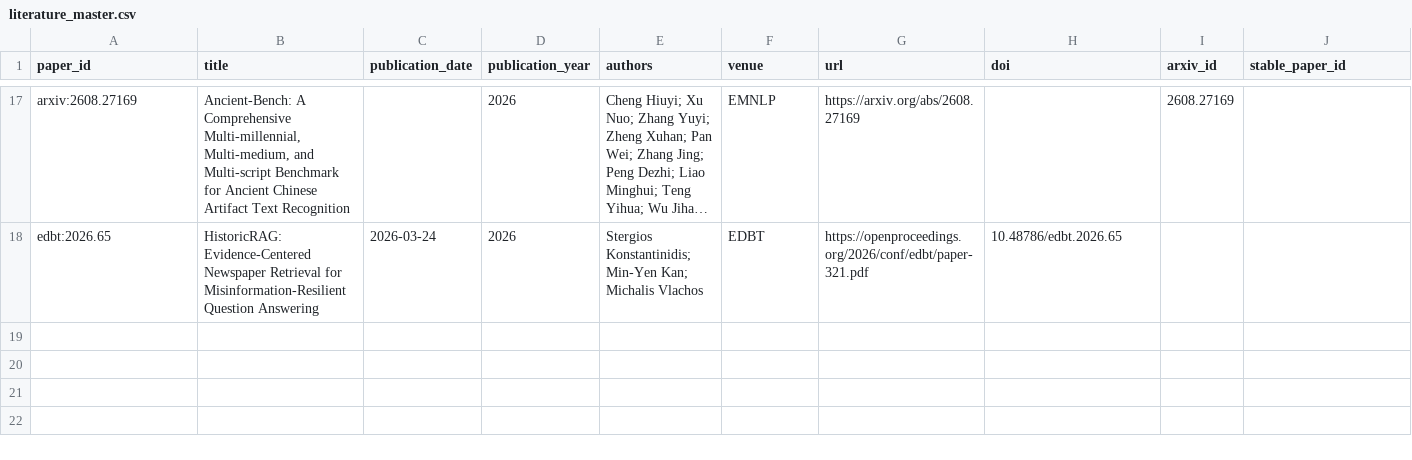
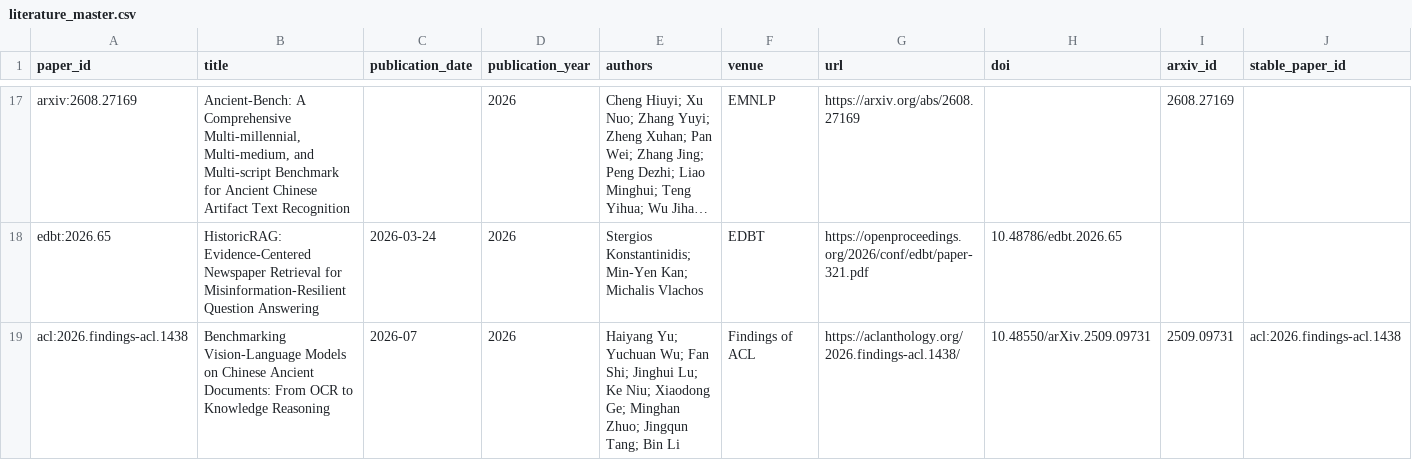
Before and after one commit to HighValayria/historical-lm, a CSV file: evidence/literature_master.csv, drawn as a sheet; only a part is shown, gaps mark what is left out; long unchanged cells end in …; rows hold the shown columns only; the diff names each change by its address in the sheet, - before the commit and + after, or states it on an @@ line.

```diff
--- a/evidence/literature_master.csv
+++ b/evidence/literature_master.csv
+row 19: acl:2026.findings-acl.1438 | Benchmarking Vision-Language Models on Chinese Ancient Documents: From OCR to Knowledge Reasoning | 2026-07 | 2026 | Haiyang Yu; Yuchuan Wu; Fan Shi; Jinghui Lu; Ke Niu; Xiaodong Ge; Minghan Zhuo; Jingqun Tang; Bin Li | Findings of ACL | https://aclanthology.org/2026.findings-acl.1438/ | 10.48550/arXiv.2509.09731 | 2509.09731 | acl:2026.findings-acl.1438
```
Also changed, not shown: evidence/dataset_registry.csv, 7 other files.
